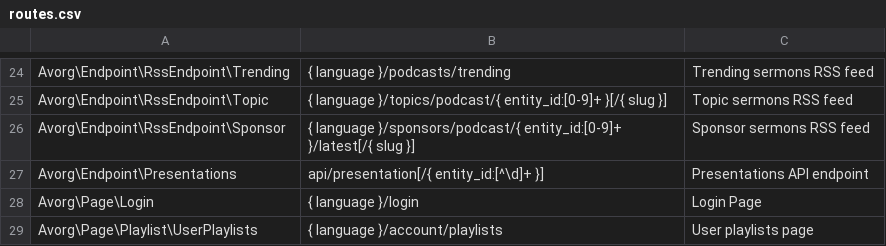
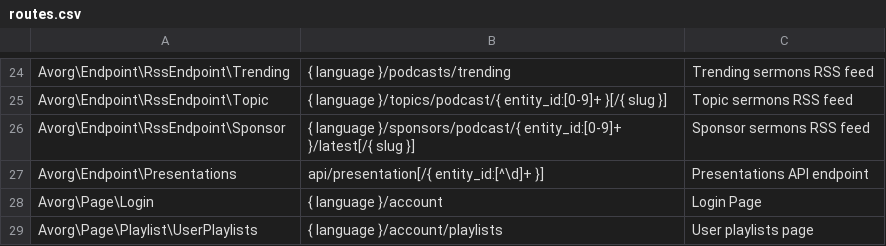
Before and after one commit to AVORG/wp-avorg-plugin, a CSV file: routes.csv, drawn as a sheet; only a part is shown, gaps mark what is left out.

Commit message:
Update login route

```diff
--- a/routes.csv
+++ b/routes.csv
@@ -27,3 +27,3 @@
 "Avorg\Endpoint\Presentations","api/presentation[/{ entity_id:[^\d]+ }]","Presentations API endpoint",
-"Avorg\Page\Login","{ language }/login","Login Page",
+"Avorg\Page\Login","{ language }/account","Login Page",
 "Avorg\Page\Playlist\UserPlaylists","{ language }/account/playlists","User playlists page"
```
Also changed, not shown: 1 other file.
